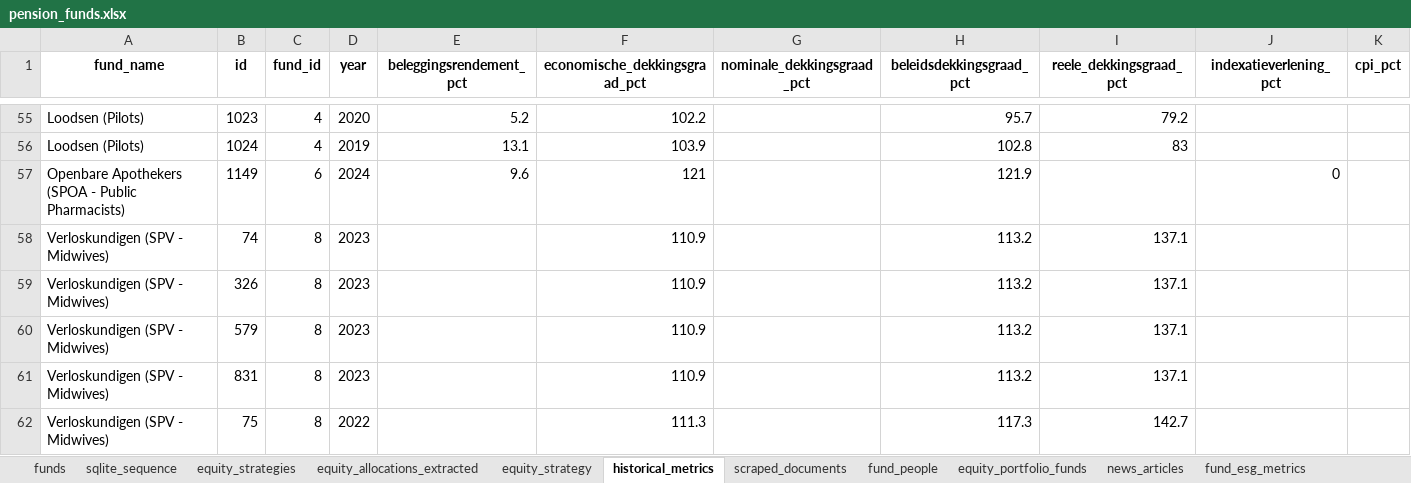
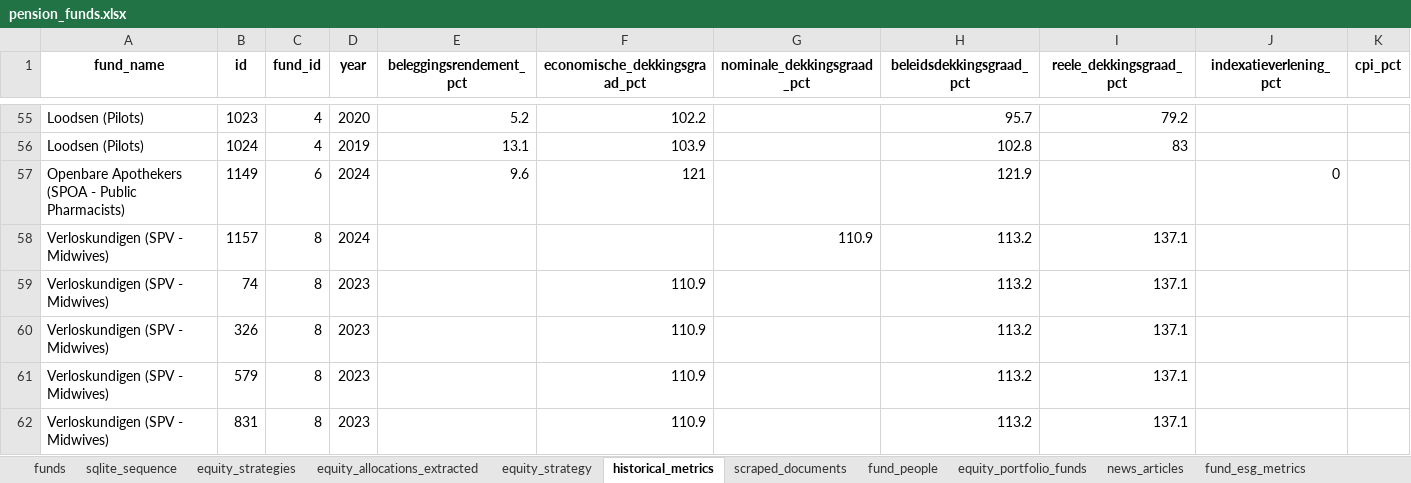
Before and after one commit to woyzeck1978/pensioenfondsen, an Excel workbook: data/processed/pension_funds.xlsx, sheet historical_metrics, drawn as a sheet; only a part is shown, gaps mark what is left out; the shorter side is filled out with more unchanged rows; values as stored, in another font and other column widths than the file's, no borders; the diff names each change by its address in the sheet, - before the commit and + after, or states it on an @@ line.

Commit message:
Inject the 2024 historical metrics (110.9% nominal, 137.1% real dekkingsgraad) and 2024 core AUM for Verloskundigen (SPV)

```diff
--- a/data/processed/pension_funds.xlsx (sheet historical_metrics)
+++ b/data/processed/pension_funds.xlsx (sheet historical_metrics)
+row 58: Verloskundigen (SPV - Midwives) | 1157 | 8 | 2024 |  |  | 110.9 | 113.2 | 137.1
```
Also changed, not shown: sheet sqlite_sequence, sheet funds, 1 other file.
